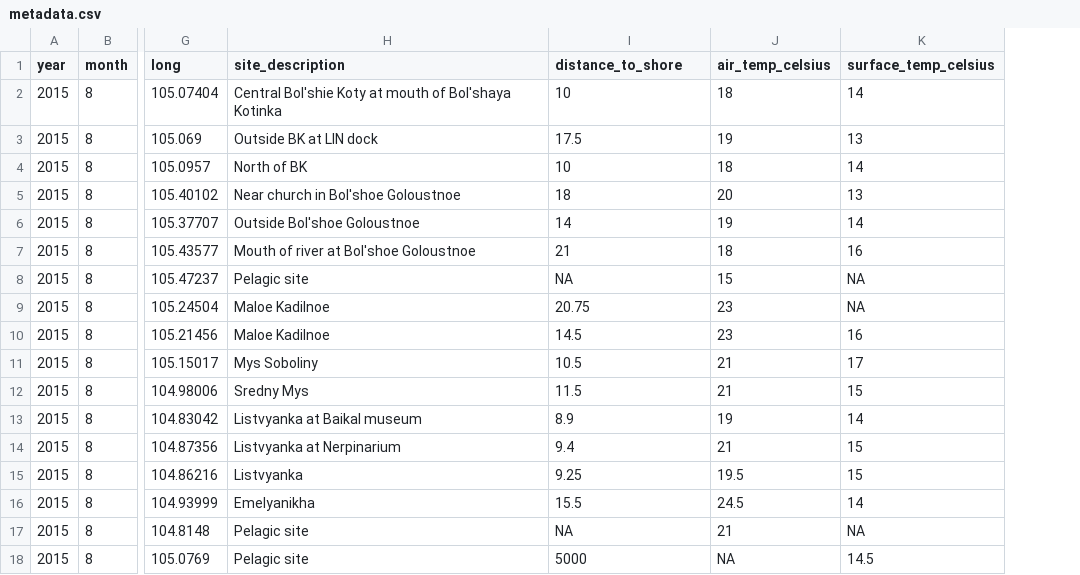
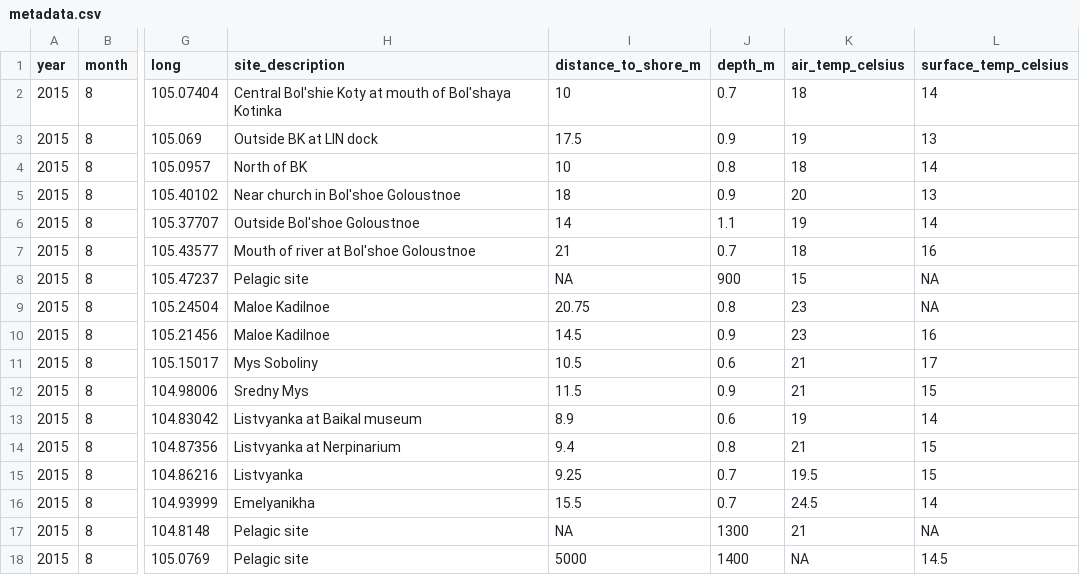
Before and after one commit to mishafredmeyer/Baikal_sewage, a CSV file: clean_disaggregated_data/metadata.csv, drawn as a sheet; only a part is shown, gaps mark what is left out; the diff names each change by its address in the sheet, - before the commit and + after, or states it on an @@ line.

```diff
--- a/clean_disaggregated_data/metadata.csv
+++ b/clean_disaggregated_data/metadata.csv
+column J (depth_m), rows 2-18: 0.7 | 0.9 | 0.8 | 0.9 | 1.1 | 0.7 | 900 | 0.8 | 0.9 | 0.6 | 0.9 | 0.6 | 0.8 | 0.7 | 0.7 | 1300 | 1400
-I1: distance_to_shore
+I1: distance_to_shore_m
```
Also changed, not shown: clean_disaggregated_data/invertebrates.csv, cleaned_data/distance.csv, 17 other files.
